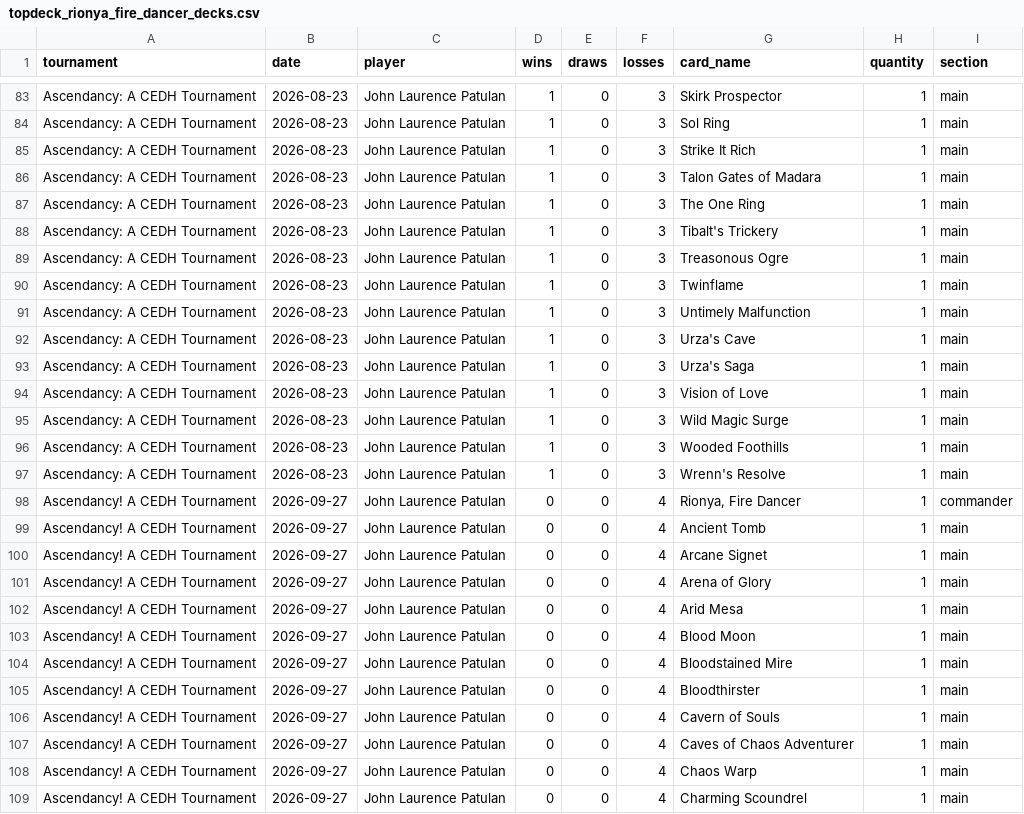
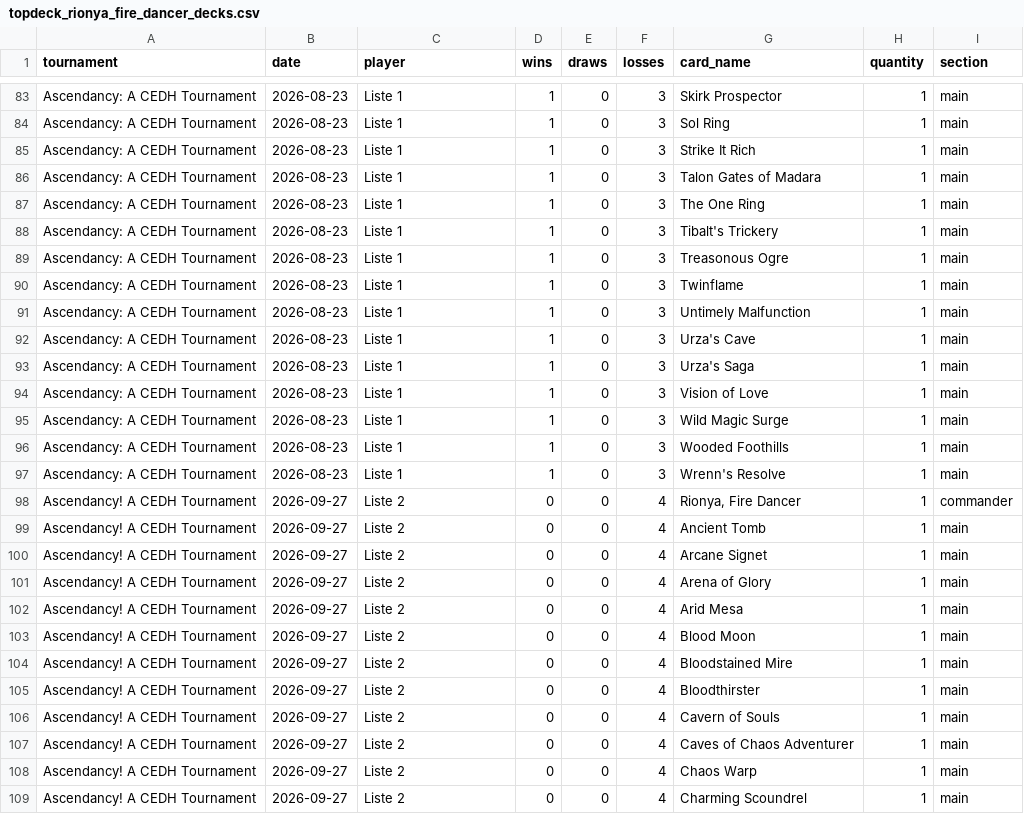
Before and after one commit to moeendres-png/commander-playtest-lab, a CSV file: data/research/topdeck_20261112/topdeck_rionya_fire_dancer_decks.csv, drawn as a sheet; only a part is shown, gaps mark what is left out; the diff covers the shown part only; the diff names each change by its address in the sheet, - before the commit and + after, or states it on an @@ line.

```diff
--- a/data/research/topdeck_20261112/topdeck_rionya_fire_dancer_decks.csv
+++ b/data/research/topdeck_20261112/topdeck_rionya_fire_dancer_decks.csv
-C83:C97 (player): John Laurence Patulan
+C83:C97 (player): Liste 1
-C98:C109 (player): John Laurence Patulan
+C98:C109 (player): Liste 2
```
Also changed, not shown: 164 edited cells elsewhere in this file, data/research/topdeck_20261112/topdeck_braids_arisen_nightmare_decks.csv, data/research/topdeck_20261112/topdeck_fynn_the_fangbearer_decks.csv, 56 other files.
